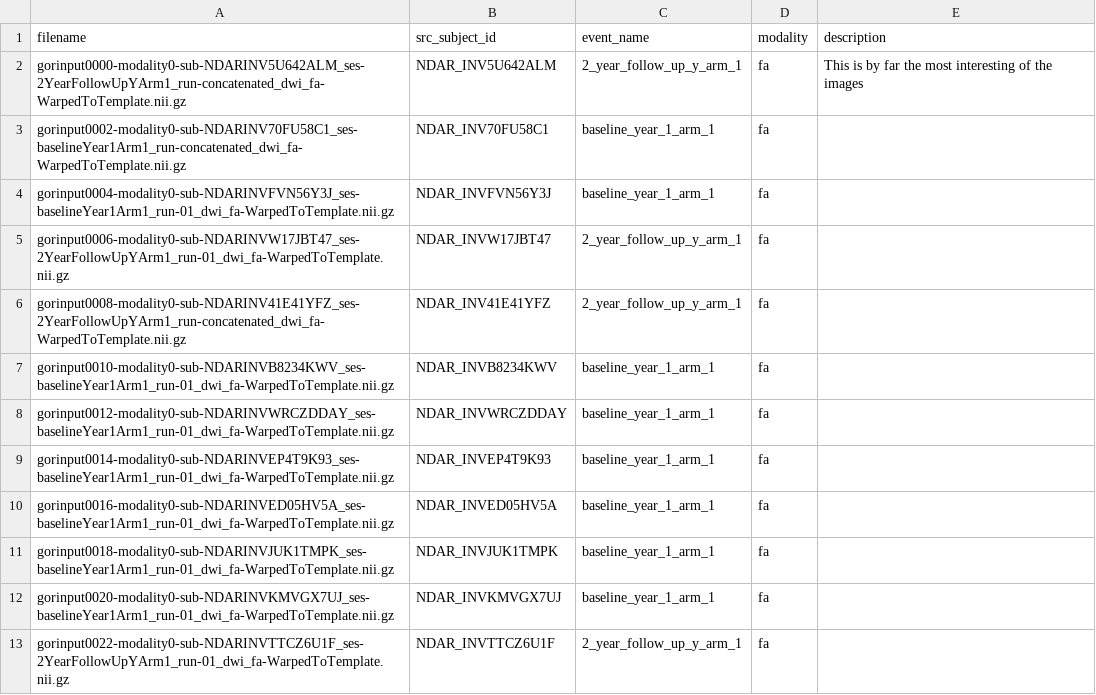
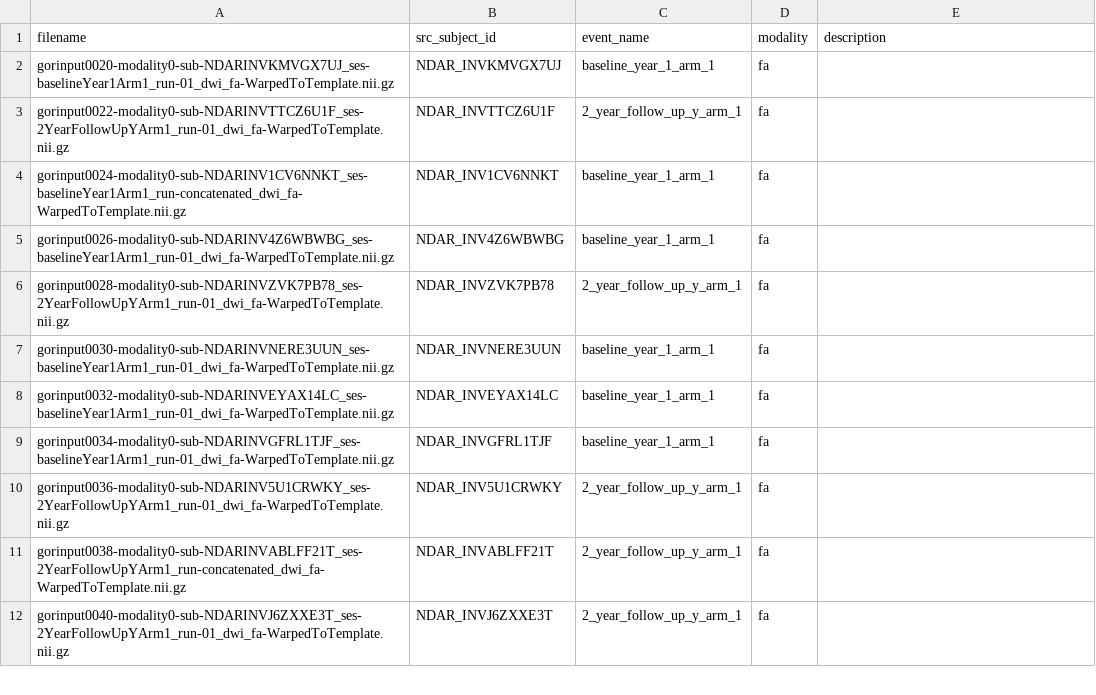
Before and after one commit to brain-microstructure-exploration-tools/abcdstats, a CSV file: src/abcdstats/abcdstats_target_variables.csv, drawn as a sheet; only a part is shown; the shorter side is filled out with more unchanged rows.

Commit message:
ENH: Split yaml_images and csv_images

```diff
--- a/src/abcdstats/abcdstats_target_variables.csv
+++ b/src/abcdstats/abcdstats_target_variables.csv
@@ -1,12 +1,2 @@
 filename,src_subject_id,event_name,modality,description
-gorinput0000-modality0-sub-NDARINV5U642ALM_ses-2YearFollowUpYArm1_run-concatenated_dwi_fa-WarpedToTemplate.nii.gz,NDAR_INV5U642ALM,2_year_follow_up_y_arm_1,fa,This is by far the most interesting of the images
-gorinput0002-modality0-sub-NDARINV70FU58C1_ses-baselineYear1Arm1_run-concatenated_dwi_fa-WarpedToTemplate.nii.gz,NDAR_INV70FU58C1,baseline_year_1_arm_1,fa,
-gorinput0004-modality0-sub-NDARINVFVN56Y3J_ses-baselineYear1Arm1_run-01_dwi_fa-WarpedToTemplate.nii.gz,NDAR_INVFVN56Y3J,baseline_year_1_arm_1,fa,
-gorinput0006-modality0-sub-NDARINVW17JBT47_ses-2YearFollowUpYArm1_run-01_dwi_fa-WarpedToTemplate.nii.gz,NDAR_INVW17JBT47,2_year_follow_up_y_arm_1,fa,
-gorinput0008-modality0-sub-NDARINV41E41YFZ_ses-2YearFollowUpYArm1_run-concatenated_dwi_fa-WarpedToTemplate.nii.gz,NDAR_INV41E41YFZ,2_year_follow_up_y_arm_1,fa,
-gorinput0010-modality0-sub-NDARINVB8234KWV_ses-baselineYear1Arm1_run-01_dwi_fa-WarpedToTemplate.nii.gz,NDAR_INVB8234KWV,baseline_year_1_arm_1,fa,
-gorinput0012-modality0-sub-NDARINVWRCZDDAY_ses-baselineYear1Arm1_run-01_dwi_fa-WarpedToTemplate.nii.gz,NDAR_INVWRCZDDAY,baseline_year_1_arm_1,fa,
-gorinput0014-modality0-sub-NDARINVEP4T9K93_ses-baselineYear1Arm1_run-01_dwi_fa-WarpedToTemplate.nii.gz,NDAR_INVEP4T9K93,baseline_year_1_arm_1,fa,
-gorinput0016-modality0-sub-NDARINVED05HV5A_ses-baselineYear1Arm1_run-01_dwi_fa-WarpedToTemplate.nii.gz,NDAR_INVED05HV5A,baseline_year_1_arm_1,fa,
-gorinput0018-modality0-sub-NDARINVJUK1TMPK_ses-baselineYear1Arm1_run-01_dwi_fa-WarpedToTemplate.nii.gz,NDAR_INVJUK1TMPK,baseline_year_1_arm_1,fa,
 gorinput0020-modality0-sub-NDARINVKMVGX7UJ_ses-baselineYear1Arm1_run-01_dwi_fa-WarpedToTemplate.nii.gz,NDAR_INVKMVGX7UJ,baseline_year_1_arm_1,fa,
```
Also changed, not shown: 2 other files.
